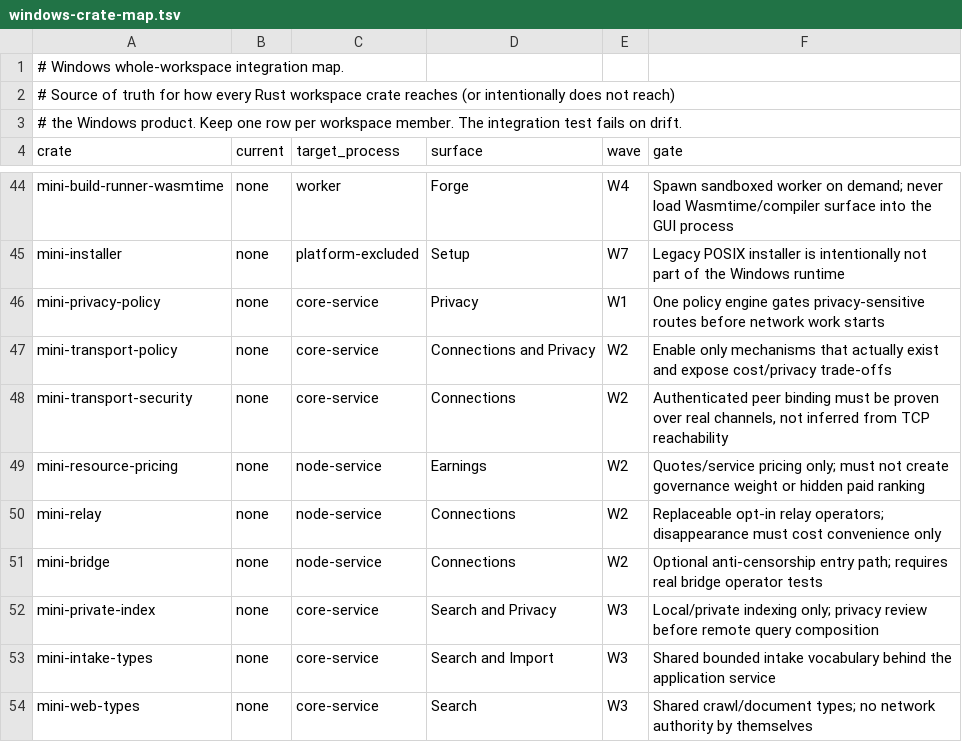
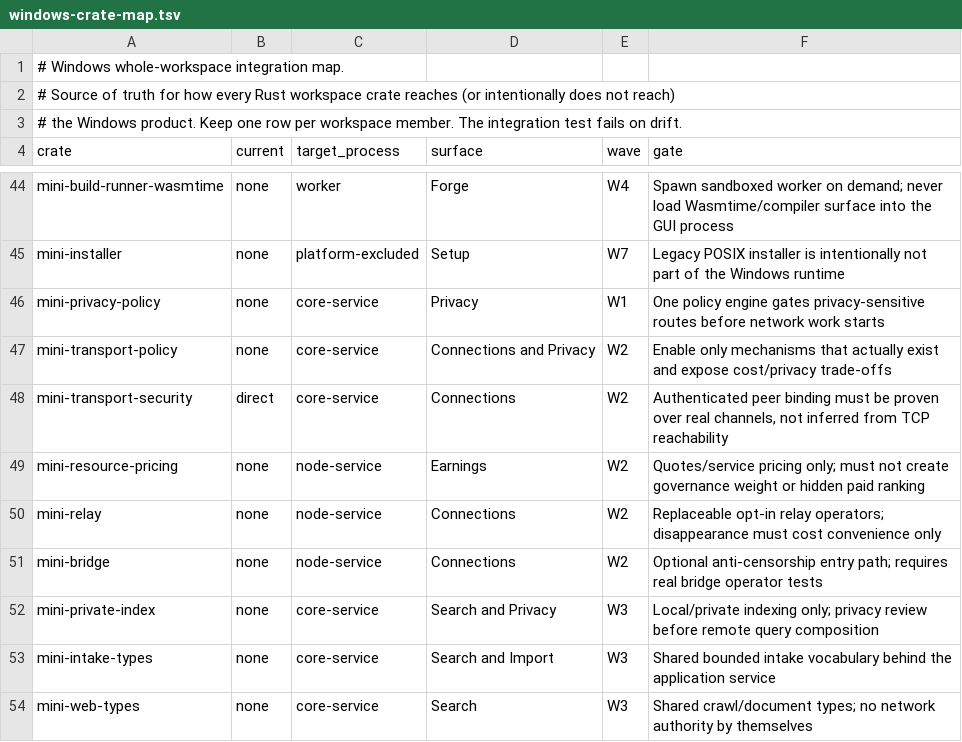
Before and after one commit to mininet-labs/Mininet, a TSV file: crates/mini-desktop/windows-crate-map.tsv, drawn as a sheet; only a part is shown, gaps mark what is left out.

Commit message:
feat(desktop): persist pairwise identity histories and exchange authenticated private targets

```diff
--- a/crates/mini-desktop/windows-crate-map.tsv
+++ b/crates/mini-desktop/windows-crate-map.tsv
@@ -47,3 +47,3 @@ mini-privacy-policy	none	core-service	Privacy	W1	One policy engine gates privacy
 mini-transport-policy	none	core-service	Connections and Privacy	W2	Enable only mechanisms that actually exist and expose cost/privacy trade-offs
-mini-transport-security	none	core-service	Connections	W2	Authenticated peer binding must be proven over real channels, not inferred from TCP reachability
+mini-transport-security	direct	core-service	Connections	W2	Authenticated peer binding must be proven over real channels, not inferred from TCP reachability
 mini-resource-pricing	none	node-service	Earnings	W2	Quotes/service pricing only; must not create governance weight or hidden paid ranking
```
Also changed, not shown: 6 other files.
